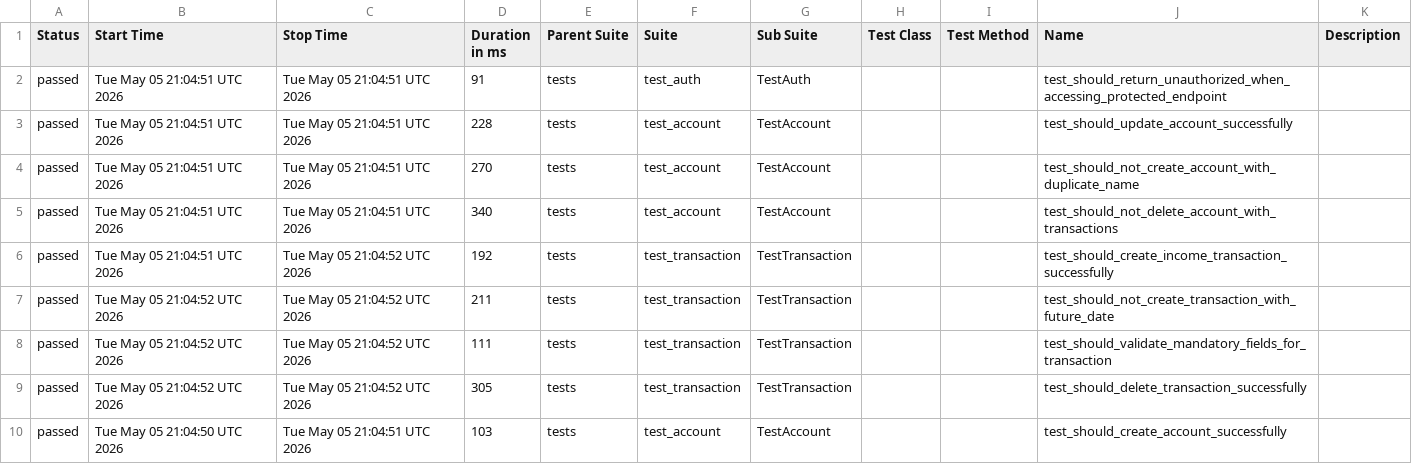
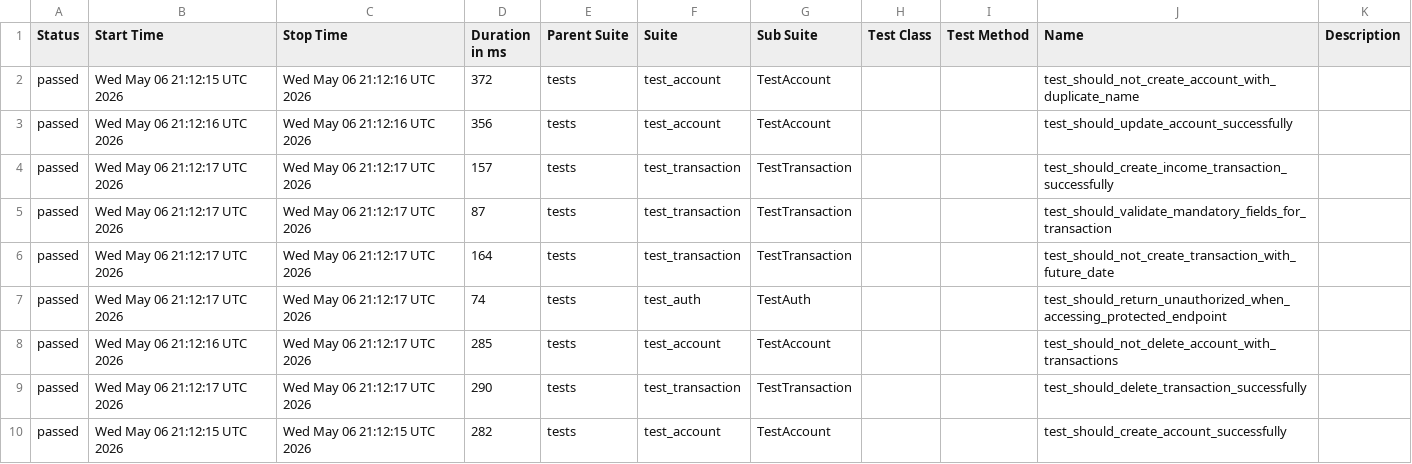
Before and after one commit to JosinaldoGJunior/python-automation-api-test, a CSV file: data/suites.csv, drawn as a sheet.

```diff
--- a/data/suites.csv
+++ b/data/suites.csv
@@ -1,10 +1,10 @@
 "Status","Start Time","Stop Time","Duration in ms","Parent Suite","Suite","Sub Suite","Test Class","Test Method","Name","Description"
-"passed","Tue May 05 21:04:51 UTC 2026","Tue May 05 21:04:51 UTC 2026","91","tests","test_auth","TestAuth","","","test_should_return_unauthorized_when_accessing_protected_endpoint",""
-"passed","Tue May 05 21:04:51 UTC 2026","Tue May 05 21:04:51 UTC 2026","228","tests","test_account","TestAccount","","","test_should_update_account_successfully",""
-"passed","Tue May 05 21:04:51 UTC 2026","Tue May 05 21:04:51 UTC 2026","270","tests","test_account","TestAccount","","","test_should_not_create_account_with_duplicate_name",""
-"passed","Tue May 05 21:04:51 UTC 2026","Tue May 05 21:04:51 UTC 2026","340","tests","test_account","TestAccount","","","test_should_not_delete_account_with_transactions",""
-"passed","Tue May 05 21:04:51 UTC 2026","Tue May 05 21:04:52 UTC 2026","192","tests","test_transaction","TestTransaction","","","test_should_create_income_transaction_successfully",""
-"passed","Tue May 05 21:04:52 UTC 2026","Tue May 05 21:04:52 UTC 2026","211","tests","test_transaction","TestTransaction","","","test_should_not_create_transaction_with_future_date",""
-"passed","Tue May 05 21:04:52 UTC 2026","Tue May 05 21:04:52 UTC 2026","111","tests","test_transaction","TestTransaction","","","test_should_validate_mandatory_fields_for_transaction",""
-"passed","Tue May 05 21:04:52 UTC 2026","Tue May 05 21:04:52 UTC 2026","305","tests","test_transaction","TestTransaction","","","test_should_delete_transaction_successfully",""
-"passed","Tue May 05 21:04:50 UTC 2026","Tue May 05 21:04:51 UTC 2026","103","tests","test_account","TestAccount","","","test_should_create_account_successfully",""
+"passed","Wed May 06 21:12:15 UTC 2026","Wed May 06 21:12:16 UTC 2026","372","tests","test_account","TestAccount","","","test_should_not_create_account_with_duplicate_name",""
+"passed","Wed May 06 21:12:16 UTC 2026","Wed May 06 21:12:16 UTC 2026","356","tests","test_account","TestAccount","","","test_should_update_account_successfully",""
+"passed","Wed May 06 21:12:17 UTC 2026","Wed May 06 21:12:17 UTC 2026","157","tests","test_transaction","TestTransaction","","","test_should_create_income_transaction_successfully",""
+"passed","Wed May 06 21:12:17 UTC 2026","Wed May 06 21:12:17 UTC 2026","87","tests","test_transaction","TestTransaction","","","test_should_validate_mandatory_fields_for_transaction",""
+"passed","Wed May 06 21:12:17 UTC 2026","Wed May 06 21:12:17 UTC 2026","164","tests","test_transaction","TestTransaction","","","test_should_not_create_transaction_with_future_date",""
+"passed","Wed May 06 21:12:17 UTC 2026","Wed May 06 21:12:17 UTC 2026","74","tests","test_auth","TestAuth","","","test_should_return_unauthorized_when_accessing_protected_endpoint",""
+"passed","Wed May 06 21:12:16 UTC 2026","Wed May 06 21:12:17 UTC 2026","285","tests","test_account","TestAccount","","","test_should_not_delete_account_with_transactions",""
+"passed","Wed May 06 21:12:17 UTC 2026","Wed May 06 21:12:17 UTC 2026","290","tests","test_transaction","TestTransaction","","","test_should_delete_transaction_successfully",""
+"passed","Wed May 06 21:12:15 UTC 2026","Wed May 06 21:12:15 UTC 2026","282","tests","test_account","TestAccount","","","test_should_create_account_successfully",""
```
Also changed, not shown: 32 other files.
